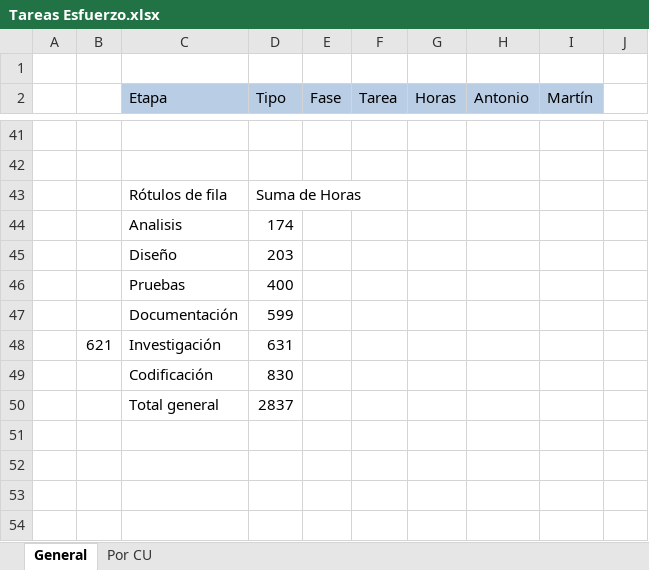
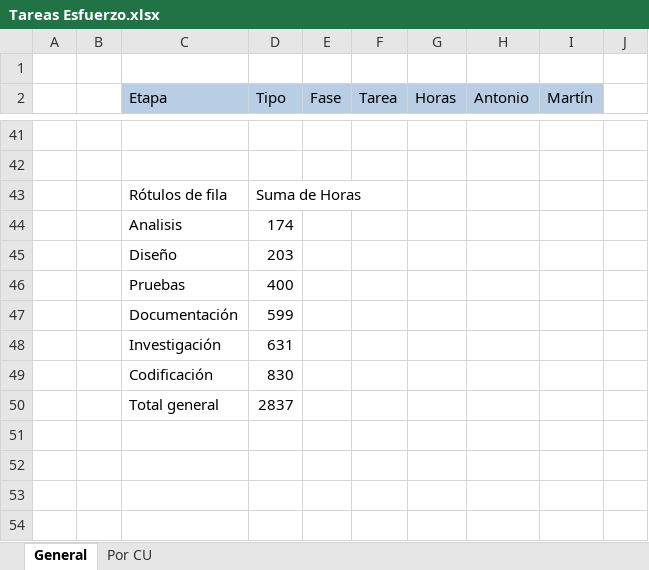
Before and after one commit to ceduardo2901/geolocalizacion-uas, an Excel workbook: doc/Tareas Esfuerzo.xlsx, sheet General, drawn as a sheet; only a part is shown, gaps mark what is left out; values as stored, in another font and other column widths than the file's, no borders; charts and pictures not drawn; the diff covers the shown part only; the diff names each change by its address in the sheet, - before the commit and + after, or states it on an @@ line.

```diff
--- a/doc/Tareas Esfuerzo.xlsx (sheet General)
+++ b/doc/Tareas Esfuerzo.xlsx (sheet General)
-B48: 621
+B48: (empty)
```
Also changed, not shown: 33 added rows elsewhere in this sheet, charts or pictures.
